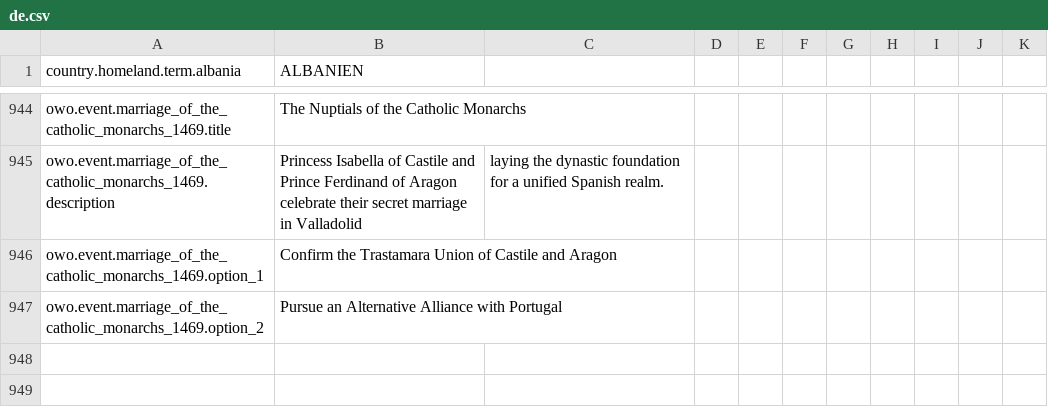
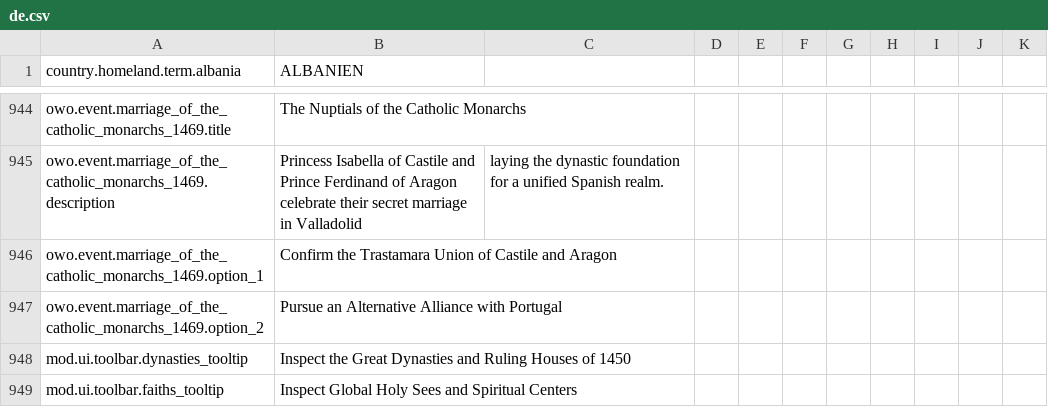
Before and after one commit to Dorlion-Interactive/Global-Protocol-Old-World-Order-Mod, a CSV file: Content/localization/de.csv, drawn as a sheet; only a part is shown, gaps mark what is left out.

```diff
--- a/Content/localization/de.csv
+++ b/Content/localization/de.csv
@@ -947 +947,3 @@ owo.event.marriage_of_the_catholic_monarchs_1469.option_1,Confirm the Trastamara
 owo.event.marriage_of_the_catholic_monarchs_1469.option_2,Pursue an Alternative Alliance with Portugal
+mod.ui.toolbar.dynasties_tooltip,Inspect the Great Dynasties and Ruling Houses of 1450
+mod.ui.toolbar.faiths_tooltip,Inspect Global Holy Sees and Spiritual Centers
```
Also changed, not shown: Content/localization/cz.csv, Content/localization/en.csv, 13 other files.
